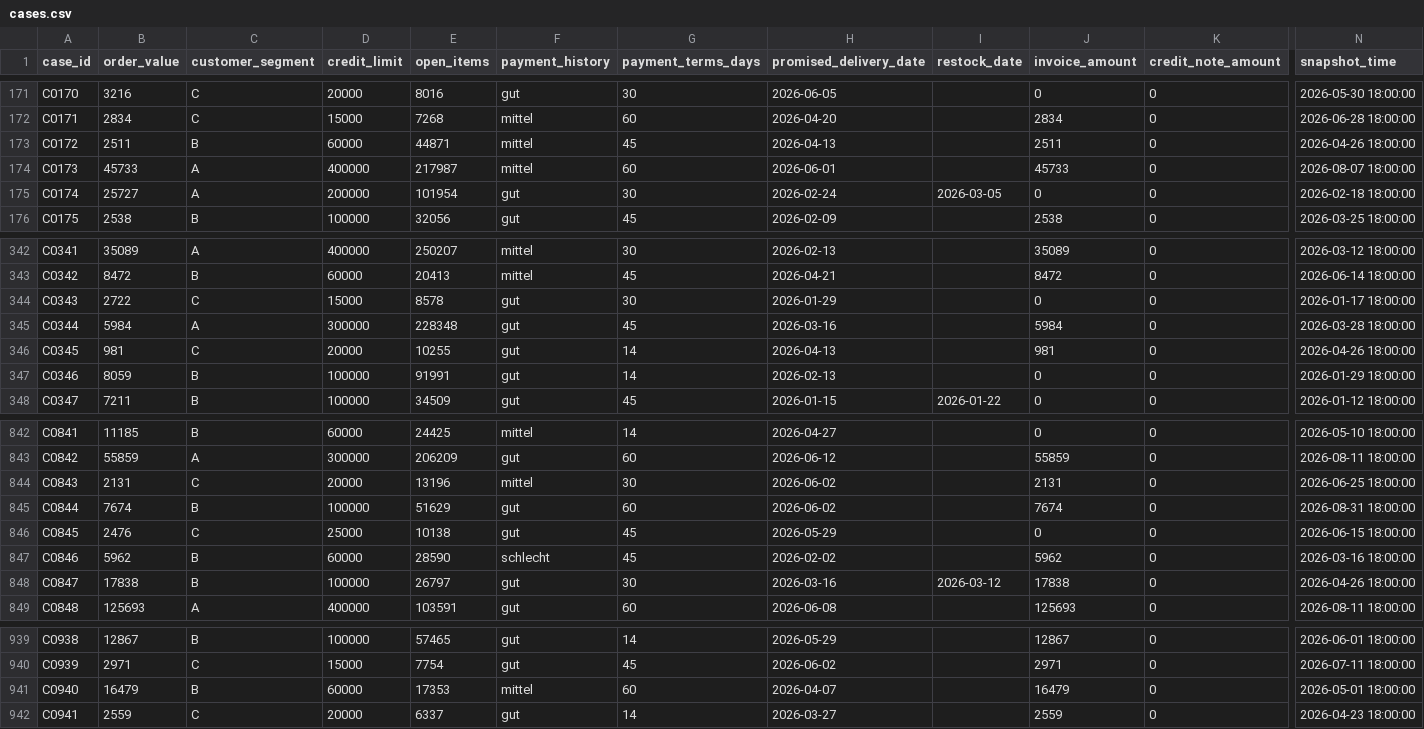
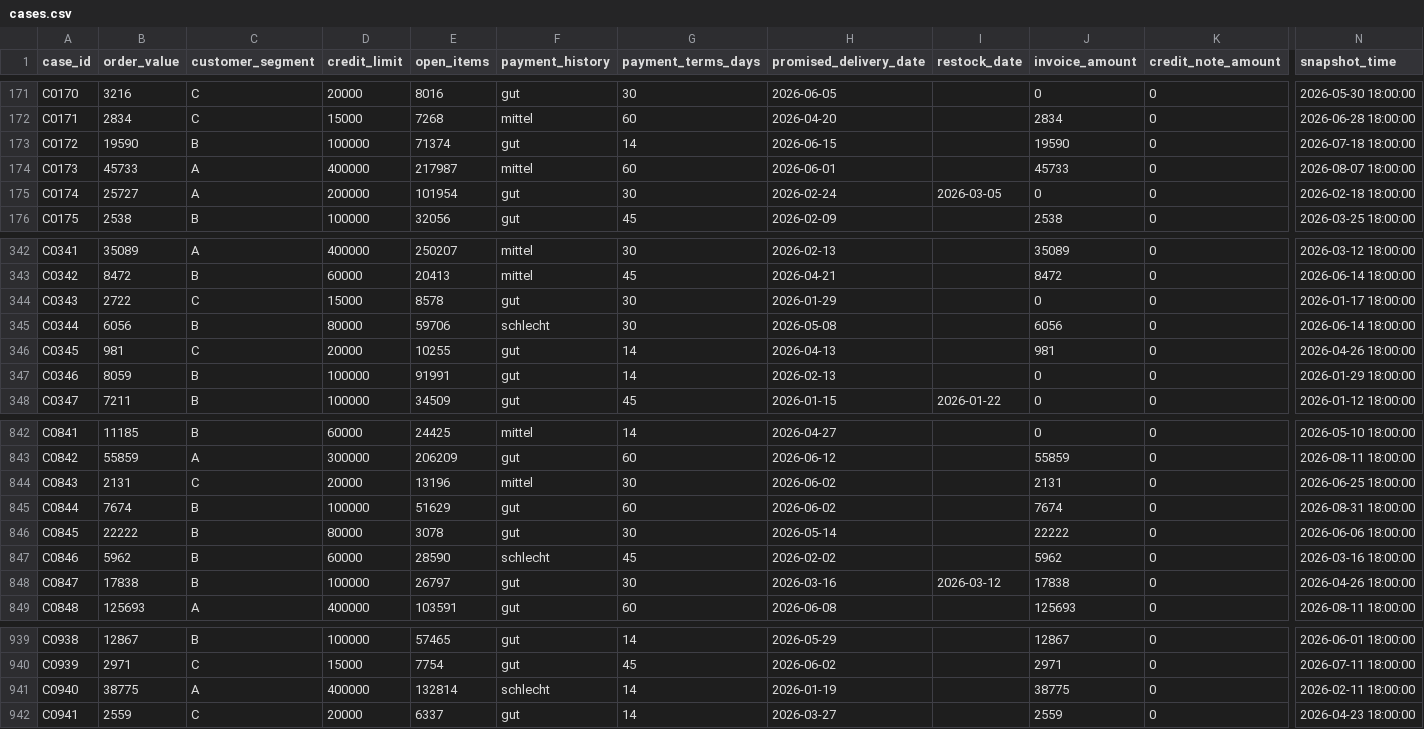
Before and after one commit to Andrin111111/apa-agent, a CSV file: data/v2/cases.csv, drawn as a sheet; only a part is shown, gaps mark what is left out; the diff covers the shown part only; the diff names each change by its address in the sheet, - before the commit and + after, or states it on an @@ line.

```diff
--- a/data/v2/cases.csv
+++ b/data/v2/cases.csv
-B173 (order_value): 2511
+B173 (order_value): 19590
-D173 (credit_limit): 60000
+D173 (credit_limit): 100000
-E173 (open_items): 44871
+E173 (open_items): 71374
-F173 (payment_history): mittel
+F173 (payment_history): gut
-G173 (payment_terms_days): 45
+G173 (payment_terms_days): 14
-H173 (promised_delivery_date): 2026-04-13
+H173 (promised_delivery_date): 2026-06-15
-J173 (invoice_amount): 2511
+J173 (invoice_amount): 19590
-N173 (snapshot_time): 2026-04-26 18:00:00
+N173 (snapshot_time): 2026-07-18 18:00:00
-B345 (order_value): 5984
+B345 (order_value): 6056
-C345 (customer_segment): A
+C345 (customer_segment): B
-D345 (credit_limit): 300000
+D345 (credit_limit): 80000
-E345 (open_items): 228348
+E345 (open_items): 59706
-F345 (payment_history): gut
+F345 (payment_history): schlecht
-G345 (payment_terms_days): 45
+G345 (payment_terms_days): 30
-H345 (promised_delivery_date): 2026-03-16
+H345 (promised_delivery_date): 2026-05-08
-J345 (invoice_amount): 5984
+J345 (invoice_amount): 6056
-N345 (snapshot_time): 2026-03-28 18:00:00
+N345 (snapshot_time): 2026-06-14 18:00:00
-B846 (order_value): 2476
+B846 (order_value): 22222
-C846 (customer_segment): C
+C846 (customer_segment): B
-D846 (credit_limit): 25000
+D846 (credit_limit): 80000
-E846 (open_items): 10138
+E846 (open_items): 3078
-G846 (payment_terms_days): 45
+G846 (payment_terms_days): 30
-H846 (promised_delivery_date): 2026-05-29
+H846 (promised_delivery_date): 2026-05-14
-J846 (invoice_amount): 0
+J846 (invoice_amount): 22222
-N846 (snapshot_time): 2026-06-15 18:00:00
+N846 (snapshot_time): 2026-06-06 18:00:00
-B941 (order_value): 16479
+B941 (order_value): 38775
-C941 (customer_segment): B
+C941 (customer_segment): A
-D941 (credit_limit): 60000
+D941 (credit_limit): 400000
-E941 (open_items): 17353
+E941 (open_items): 132814
-F941 (payment_history): mittel
+F941 (payment_history): schlecht
-G941 (payment_terms_days): 60
+G941 (payment_terms_days): 14
-H941 (promised_delivery_date): 2026-04-07
+H941 (promised_delivery_date): 2026-01-19
-J941 (invoice_amount): 16479
+J941 (invoice_amount): 38775
-N941 (snapshot_time): 2026-05-01 18:00:00
+N941 (snapshot_time): 2026-02-11 18:00:00
```
Also changed, not shown: 163 edited cells elsewhere in this file, data/v2/ground_truth.csv, out/v2/detections.csv, 7 other files.
